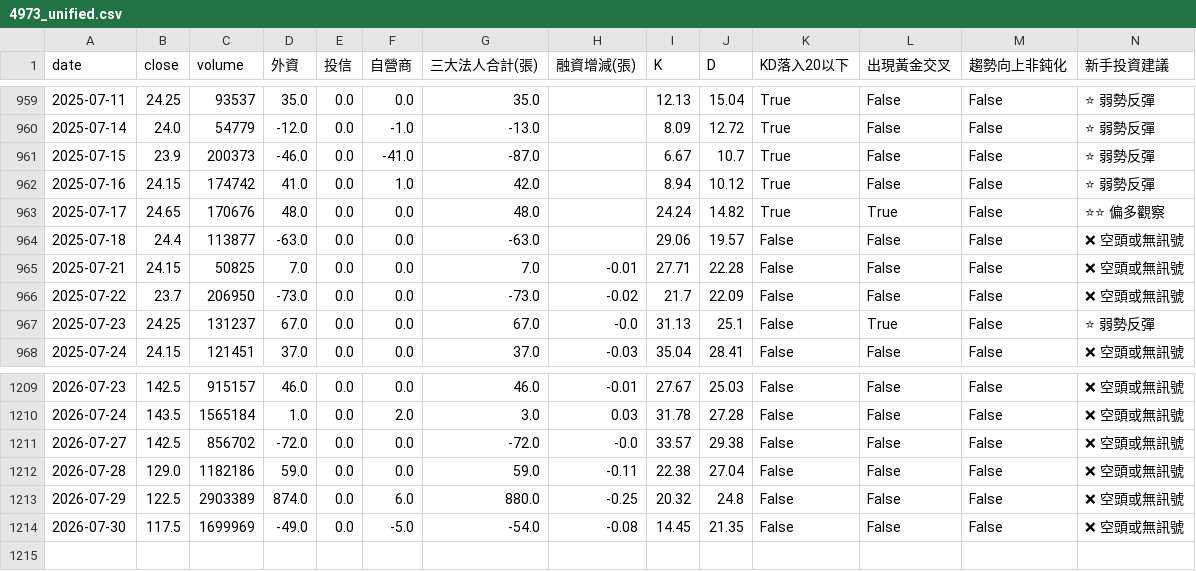
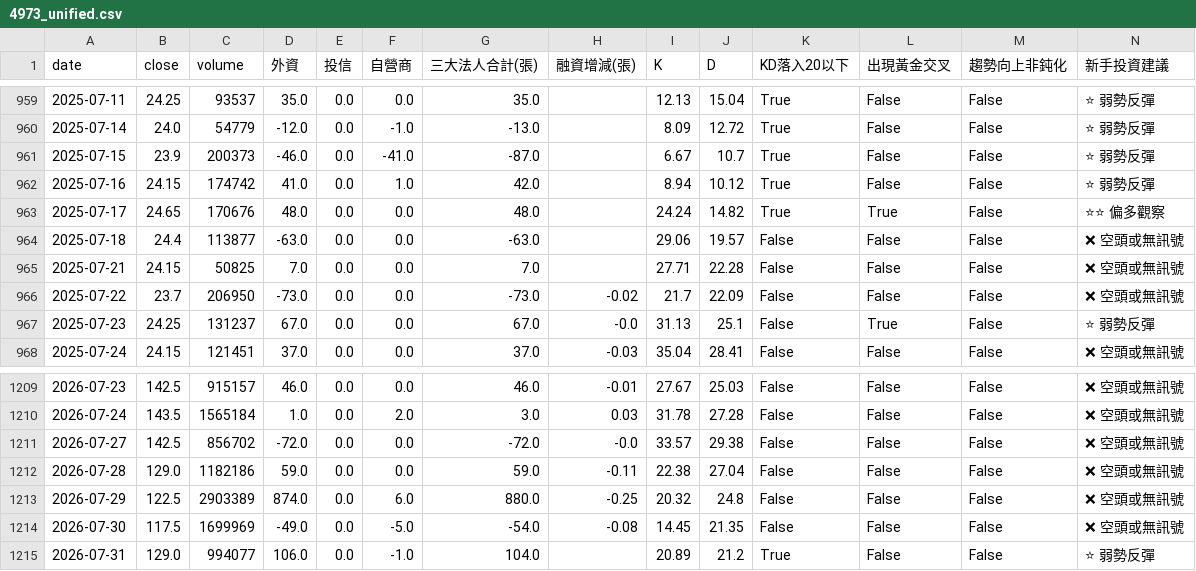
Before and after one commit to wjstudio1030/AIStockAnalysis_v2, a CSV file: docs/data/4973_unified.csv, drawn as a sheet; only a part is shown, gaps mark what is left out.

```diff
--- a/docs/data/4973_unified.csv
+++ b/docs/data/4973_unified.csv
@@ -964,3 +964,3 @@
 2025-07-18,24.4,113877,-63.0,0.0,0.0,-63.0,,29.06,19.57,False,False,False,❌ 空頭或無訊號
-2025-07-21,24.15,50825,7.0,0.0,0.0,7.0,-0.01,27.71,22.28,False,False,False,❌ 空頭或無訊號
+2025-07-21,24.15,50825,7.0,0.0,0.0,7.0,,27.71,22.28,False,False,False,❌ 空頭或無訊號
 2025-07-22,23.7,206950,-73.0,0.0,0.0,-73.0,-0.02,21.7,22.09,False,False,False,❌ 空頭或無訊號
@@ -1214 +1214,2 @@
 2026-07-30,117.5,1699969,-49.0,0.0,-5.0,-54.0,-0.08,14.45,21.35,False,False,False,❌ 空頭或無訊號
+2026-07-31,129.0,994077,106.0,0.0,-1.0,104.0,,20.89,21.2,True,False,False,⭐ 弱勢反彈
```
Also changed, not shown: docs/data/2337_unified.csv, docs/data/2344_unified.csv, 23 other files.
